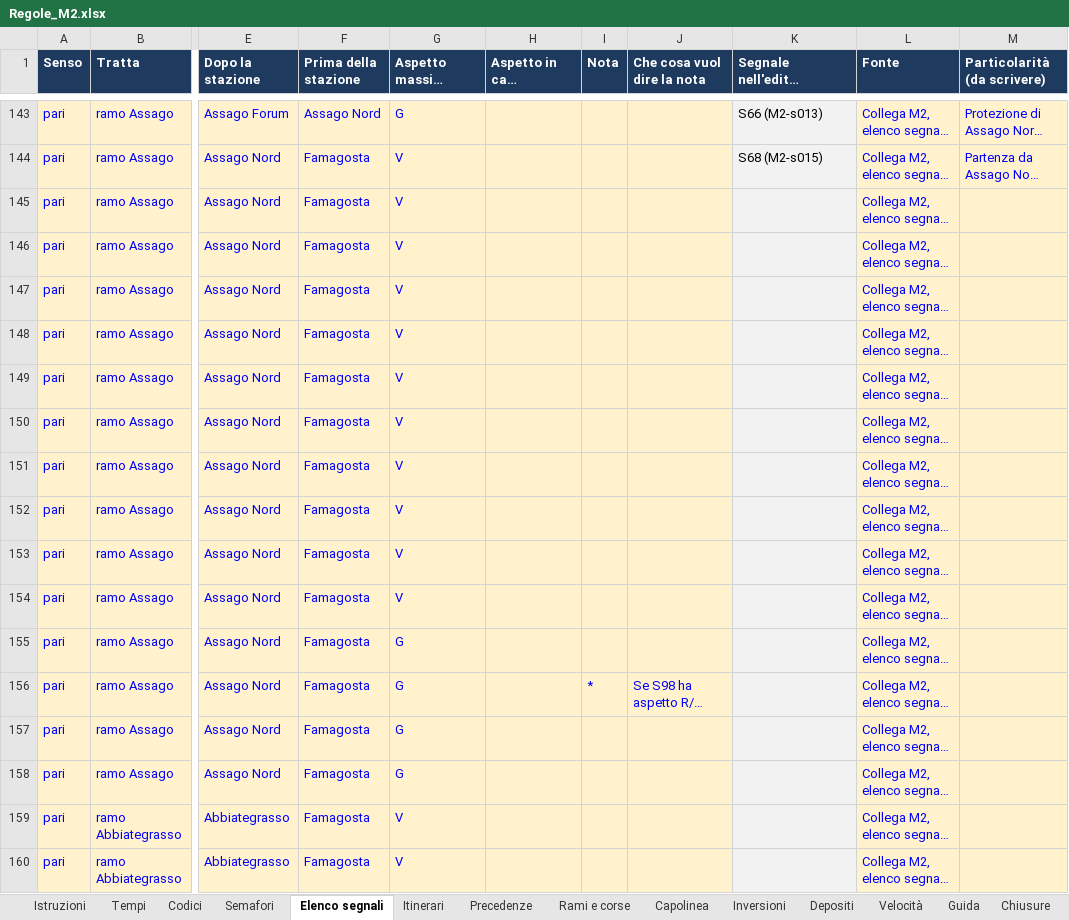
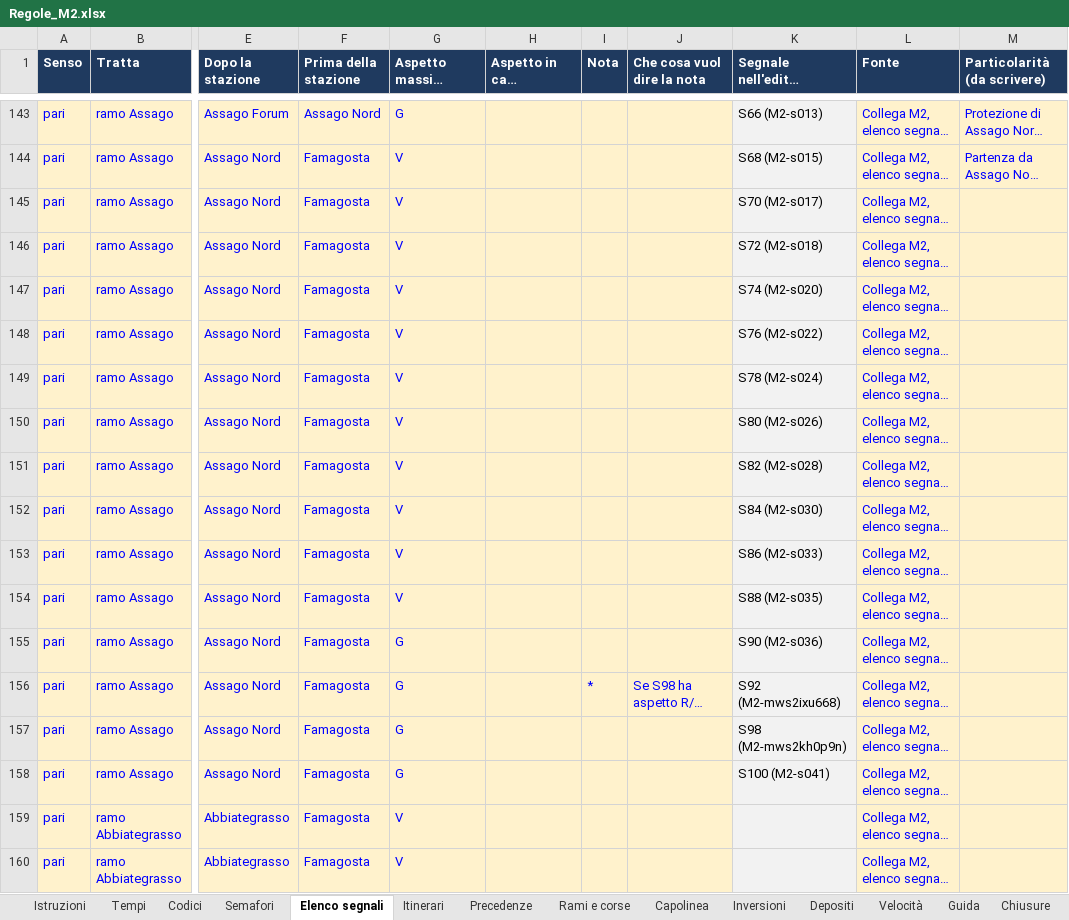
Before and after one commit to Frafire/milano-transit-live, an Excel workbook: data/Regole_M2.xlsx, sheet Elenco segnali, drawn as a sheet; only a part is shown, gaps mark what is left out; long unchanged cells end in …; values as stored, in another font and other column widths than the file's, no borders; the diff names each change by its address in the sheet, - before the commit and + after, or states it on an @@ line.

```diff
--- a/data/Regole_M2.xlsx (sheet Elenco segnali)
+++ b/data/Regole_M2.xlsx (sheet Elenco segnali)
-K145 (Segnale nell'editor (abbinato)): (empty)
+K145 (Segnale nell'editor (abbinato)): S70 (M2-s017)
-K146 (Segnale nell'editor (abbinato)): (empty)
+K146 (Segnale nell'editor (abbinato)): S72 (M2-s018)
-K147 (Segnale nell'editor (abbinato)): (empty)
+K147 (Segnale nell'editor (abbinato)): S74 (M2-s020)
-K148 (Segnale nell'editor (abbinato)): (empty)
+K148 (Segnale nell'editor (abbinato)): S76 (M2-s022)
-K149 (Segnale nell'editor (abbinato)): (empty)
+K149 (Segnale nell'editor (abbinato)): S78 (M2-s024)
-K150 (Segnale nell'editor (abbinato)): (empty)
+K150 (Segnale nell'editor (abbinato)): S80 (M2-s026)
-K151 (Segnale nell'editor (abbinato)): (empty)
+K151 (Segnale nell'editor (abbinato)): S82 (M2-s028)
-K152 (Segnale nell'editor (abbinato)): (empty)
+K152 (Segnale nell'editor (abbinato)): S84 (M2-s030)
-K153 (Segnale nell'editor (abbinato)): (empty)
+K153 (Segnale nell'editor (abbinato)): S86 (M2-s033)
-K154 (Segnale nell'editor (abbinato)): (empty)
+K154 (Segnale nell'editor (abbinato)): S88 (M2-s035)
-K155 (Segnale nell'editor (abbinato)): (empty)
+K155 (Segnale nell'editor (abbinato)): S90 (M2-s036)
-K156 (Segnale nell'editor (abbinato)): (empty)
+K156 (Segnale nell'editor (abbinato)): S92 (M2-mws2ixu668)
-K157 (Segnale nell'editor (abbinato)): (empty)
+K157 (Segnale nell'editor (abbinato)): S98 (M2-mws2kh0p9n)
-K158 (Segnale nell'editor (abbinato)): (empty)
+K158 (Segnale nell'editor (abbinato)): S100 (M2-s041)
```
Also changed, not shown: sheet Semafori, 5 other files.
